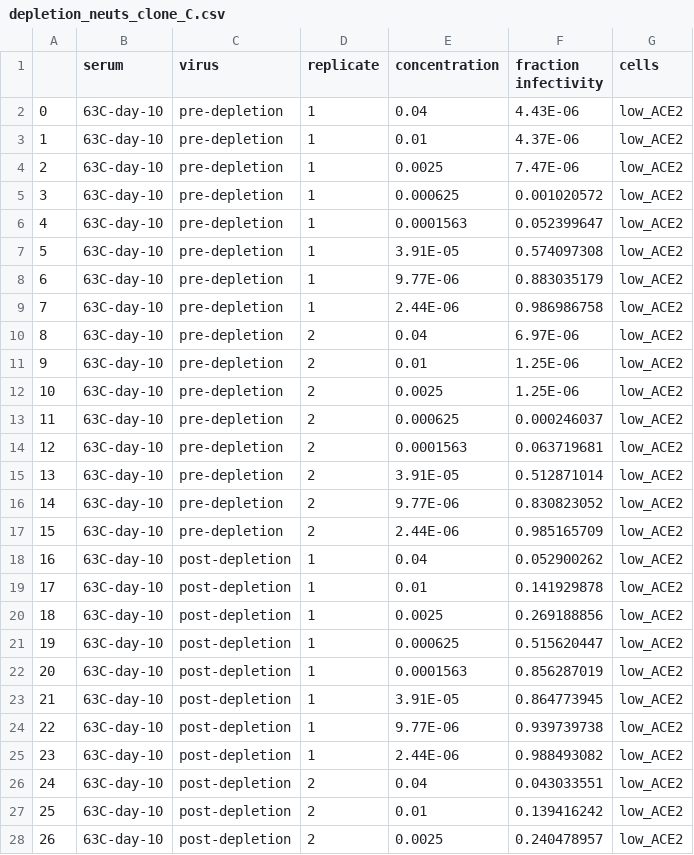
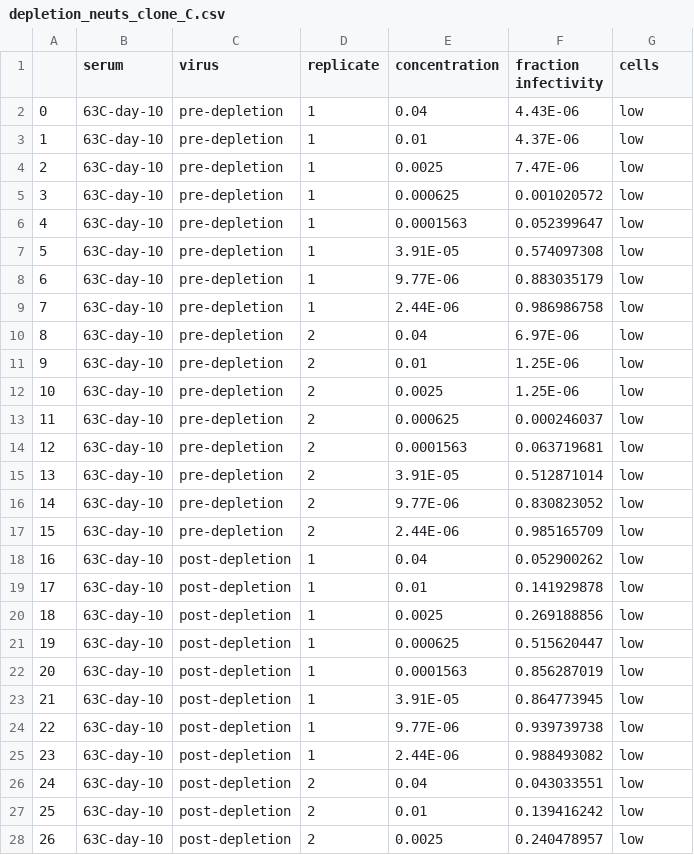
Before and after one commit to jbloomlab/Ace2_expression_neuts, a CSV file: data/RBD_depletion_neuts/depletion_neuts_clone_C.csv, drawn as a sheet; only a part is shown; the diff covers the shown part only.

```diff
--- a/data/RBD_depletion_neuts/depletion_neuts_clone_C.csv
+++ b/data/RBD_depletion_neuts/depletion_neuts_clone_C.csv
@@ -1,28 +1,28 @@
 ,serum,virus,replicate,concentration,fraction infectivity,cells
-0,63C-day-10,pre-depletion,1,0.04,4.43E-06,low_ACE2
-1,63C-day-10,pre-depletion,1,0.01,4.37E-06,low_ACE2
-2,63C-day-10,pre-depletion,1,0.0025,7.47E-06,low_ACE2
-3,63C-day-10,pre-depletion,1,0.000625,0.001020572,low_ACE2
-4,63C-day-10,pre-depletion,1,0.0001563,0.052399647,low_ACE2
-5,63C-day-10,pre-depletion,1,3.91E-05,0.574097308,low_ACE2
-6,63C-day-10,pre-depletion,1,9.77E-06,0.883035179,low_ACE2
-7,63C-day-10,pre-depletion,1,2.44E-06,0.986986758,low_ACE2
-8,63C-day-10,pre-depletion,2,0.04,6.97E-06,low_ACE2
-9,63C-day-10,pre-depletion,2,0.01,1.25E-06,low_ACE2
-10,63C-day-10,pre-depletion,2,0.0025,1.25E-06,low_ACE2
-11,63C-day-10,pre-depletion,2,0.000625,0.000246037,low_ACE2
-12,63C-day-10,pre-depletion,2,0.0001563,0.063719681,low_ACE2
-13,63C-day-10,pre-depletion,2,3.91E-05,0.512871014,low_ACE2
-14,63C-day-10,pre-depletion,2,9.77E-06,0.830823052,low_ACE2
-15,63C-day-10,pre-depletion,2,2.44E-06,0.985165709,low_ACE2
-16,63C-day-10,post-depletion,1,0.04,0.052900262,low_ACE2
-17,63C-day-10,post-depletion,1,0.01,0.141929878,low_ACE2
-18,63C-day-10,post-depletion,1,0.0025,0.269188856,low_ACE2
-19,63C-day-10,post-depletion,1,0.000625,0.515620447,low_ACE2
-20,63C-day-10,post-depletion,1,0.0001563,0.856287019,low_ACE2
-21,63C-day-10,post-depletion,1,3.91E-05,0.864773945,low_ACE2
-22,63C-day-10,post-depletion,1,9.77E-06,0.939739738,low_ACE2
-23,63C-day-10,post-depletion,1,2.44E-06,0.988493082,low_ACE2
-24,63C-day-10,post-depletion,2,0.04,0.043033551,low_ACE2
-25,63C-day-10,post-depletion,2,0.01,0.139416242,low_ACE2
-26,63C-day-10,post-depletion,2,0.0025,0.240478957,low_ACE2
+0,63C-day-10,pre-depletion,1,0.04,4.43E-06,low
+1,63C-day-10,pre-depletion,1,0.01,4.37E-06,low
+2,63C-day-10,pre-depletion,1,0.0025,7.47E-06,low
+3,63C-day-10,pre-depletion,1,0.000625,0.001020572,low
+4,63C-day-10,pre-depletion,1,0.0001563,0.052399647,low
+5,63C-day-10,pre-depletion,1,3.91E-05,0.574097308,low
+6,63C-day-10,pre-depletion,1,9.77E-06,0.883035179,low
+7,63C-day-10,pre-depletion,1,2.44E-06,0.986986758,low
+8,63C-day-10,pre-depletion,2,0.04,6.97E-06,low
+9,63C-day-10,pre-depletion,2,0.01,1.25E-06,low
+10,63C-day-10,pre-depletion,2,0.0025,1.25E-06,low
+11,63C-day-10,pre-depletion,2,0.000625,0.000246037,low
+12,63C-day-10,pre-depletion,2,0.0001563,0.063719681,low
+13,63C-day-10,pre-depletion,2,3.91E-05,0.512871014,low
+14,63C-day-10,pre-depletion,2,9.77E-06,0.830823052,low
+15,63C-day-10,pre-depletion,2,2.44E-06,0.985165709,low
+16,63C-day-10,post-depletion,1,0.04,0.052900262,low
+17,63C-day-10,post-depletion,1,0.01,0.141929878,low
+18,63C-day-10,post-depletion,1,0.0025,0.269188856,low
+19,63C-day-10,post-depletion,1,0.000625,0.515620447,low
+20,63C-day-10,post-depletion,1,0.0001563,0.856287019,low
+21,63C-day-10,post-depletion,1,3.91E-05,0.864773945,low
+22,63C-day-10,post-depletion,1,9.77E-06,0.939739738,low
+23,63C-day-10,post-depletion,1,2.44E-06,0.988493082,low
+24,63C-day-10,post-depletion,2,0.04,0.043033551,low
+25,63C-day-10,post-depletion,2,0.01,0.139416242,low
+26,63C-day-10,post-depletion,2,0.0025,0.240478957,low
```
Also changed, not shown: 101 edited cells elsewhere in this file, data/RBD_depletion_neuts/depletion_neuts_clone_A.csv, data/RBD_depletion_neuts/depletion_neuts_clone_G.csv, 7 other files.
